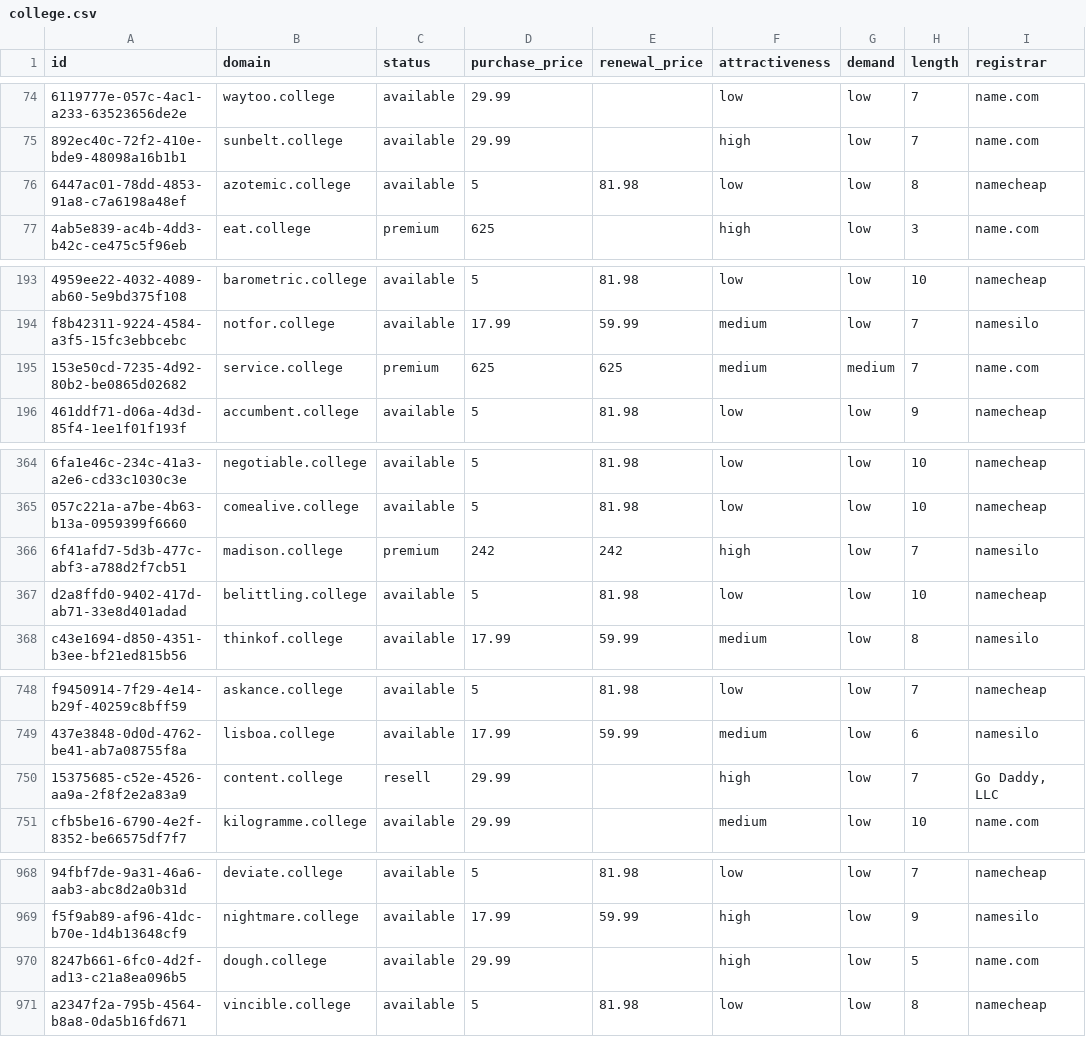
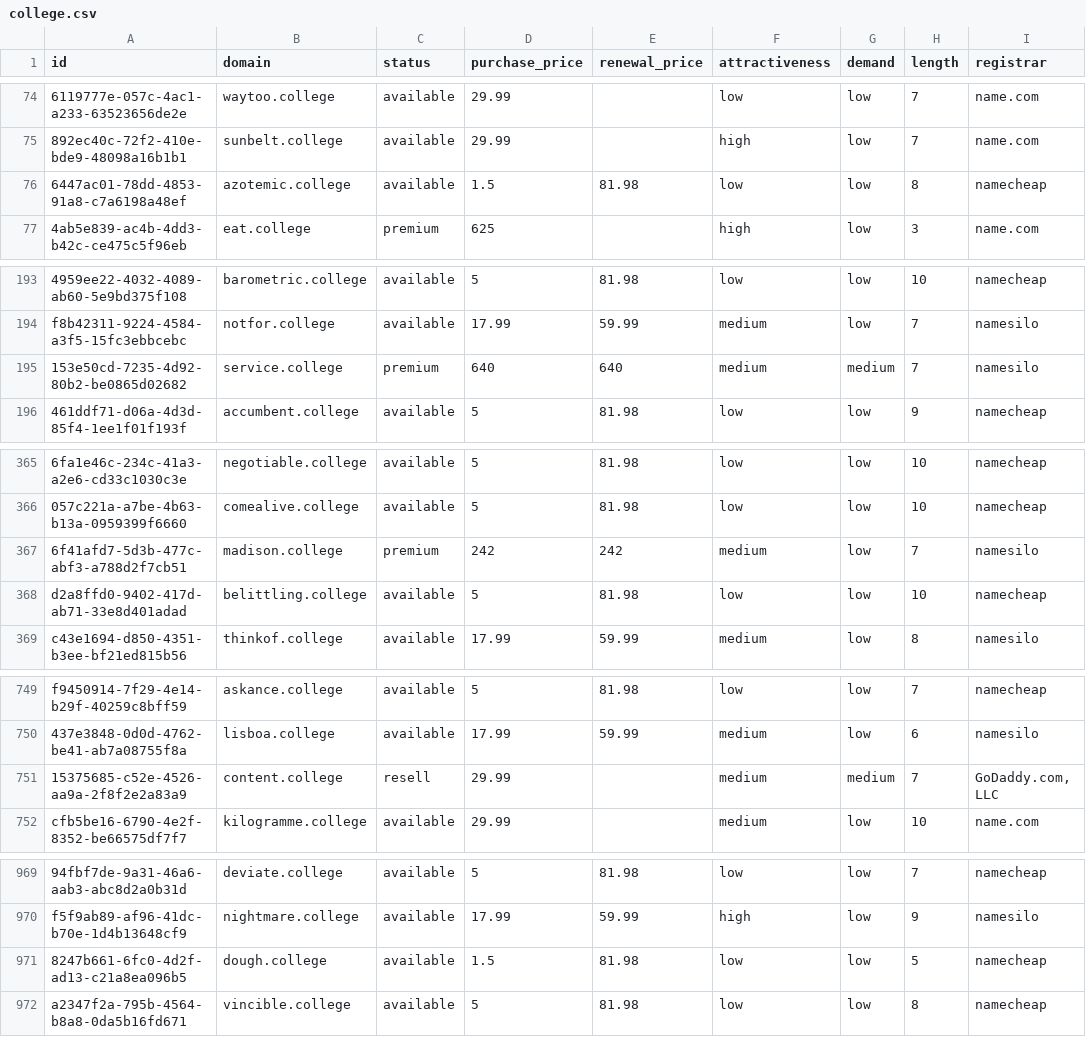
Before and after one commit to UniqueDomains/college-oneword-domains, a CSV file: college.csv, drawn as a sheet; only a part is shown, gaps mark what is left out; addresses are those after the commit; the diff covers the shown part only; the diff names each change by its address in the sheet, - before the commit and + after, or states it on an @@ line.

```diff
--- a/college.csv
+++ b/college.csv
-D76 (purchase_price): 5
+D76 (purchase_price): 1.5
-D195 (purchase_price): 625
+D195 (purchase_price): 640
-E195 (renewal_price): 625
+E195 (renewal_price): 640
-I195 (registrar): name.com
+I195 (registrar): namesilo
-F367 (attractiveness): high
+F367 (attractiveness): medium
-F751 (attractiveness): high
+F751 (attractiveness): medium
-G751 (demand): low
+G751 (demand): medium
-I751 (registrar): Go Daddy, LLC
+I751 (registrar): GoDaddy.com, LLC
-D971 (purchase_price): 29.99
+D971 (purchase_price): 1.5
-E971 (renewal_price): (empty)
+E971 (renewal_price): 81.98
-F971 (attractiveness): high
+F971 (attractiveness): low
-I971 (registrar): name.com
+I971 (registrar): namecheap
```
Also changed, not shown: 1 added row, 1 removed row and 20 edited cells elsewhere in this file, 4 other files.
